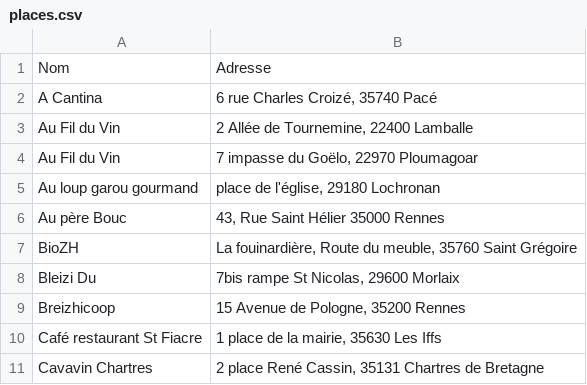
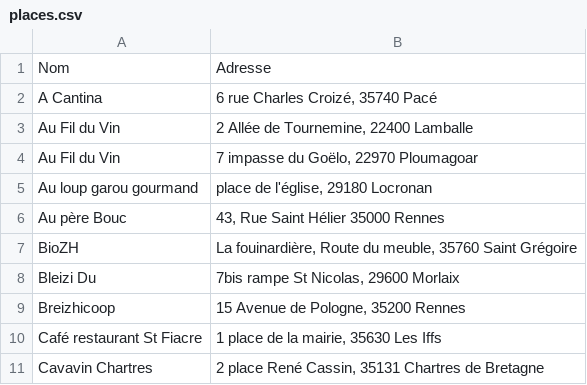
Before and after one commit to vieuxsinge/website, a CSV file: content/assets/dataviz/points-de-vente/places.csv, drawn as a sheet; only a part is shown.

Commit message:
Fix Locronan

```diff
--- a/content/assets/dataviz/points-de-vente/places.csv
+++ b/content/assets/dataviz/points-de-vente/places.csv
@@ -4,3 +4,3 @@ Au Fil du Vin;                  2 Allée de Tournemine, 22400 Lamballe
 Au Fil du Vin;                  7 impasse du Goëlo, 22970 Ploumagoar
-Au loup garou gourmand;         place de l'église, 29180 Lochronan
+Au loup garou gourmand;         place de l'église, 29180 Locronan
 Au père Bouc;                   43, Rue Saint Hélier 35000 Rennes
```
